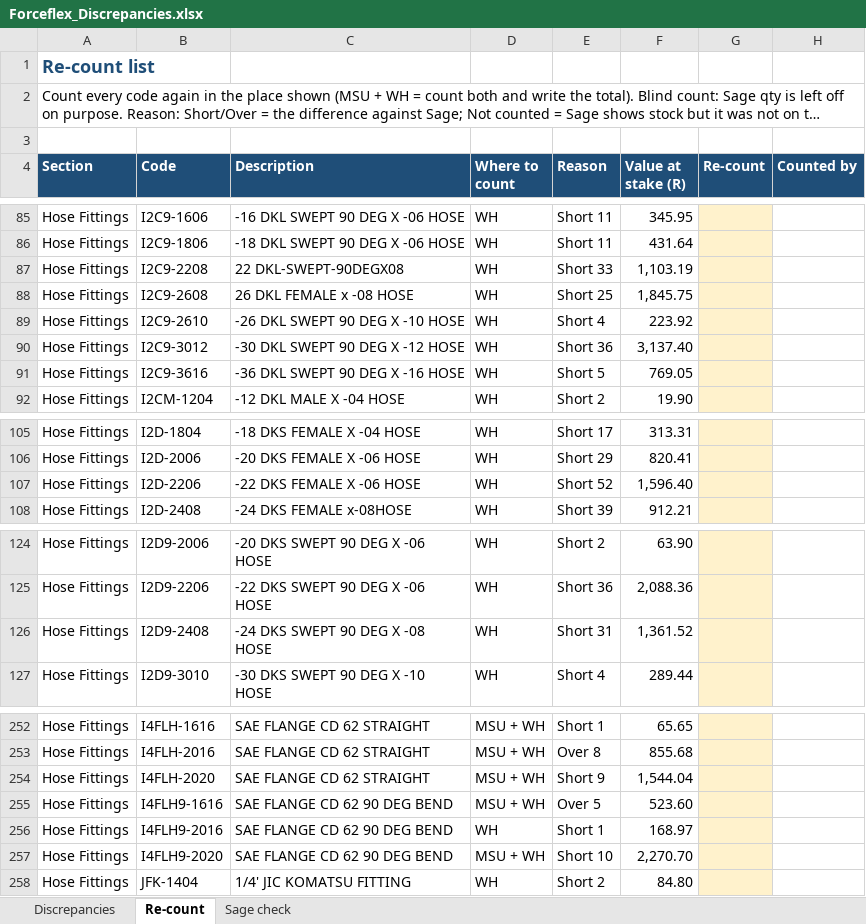
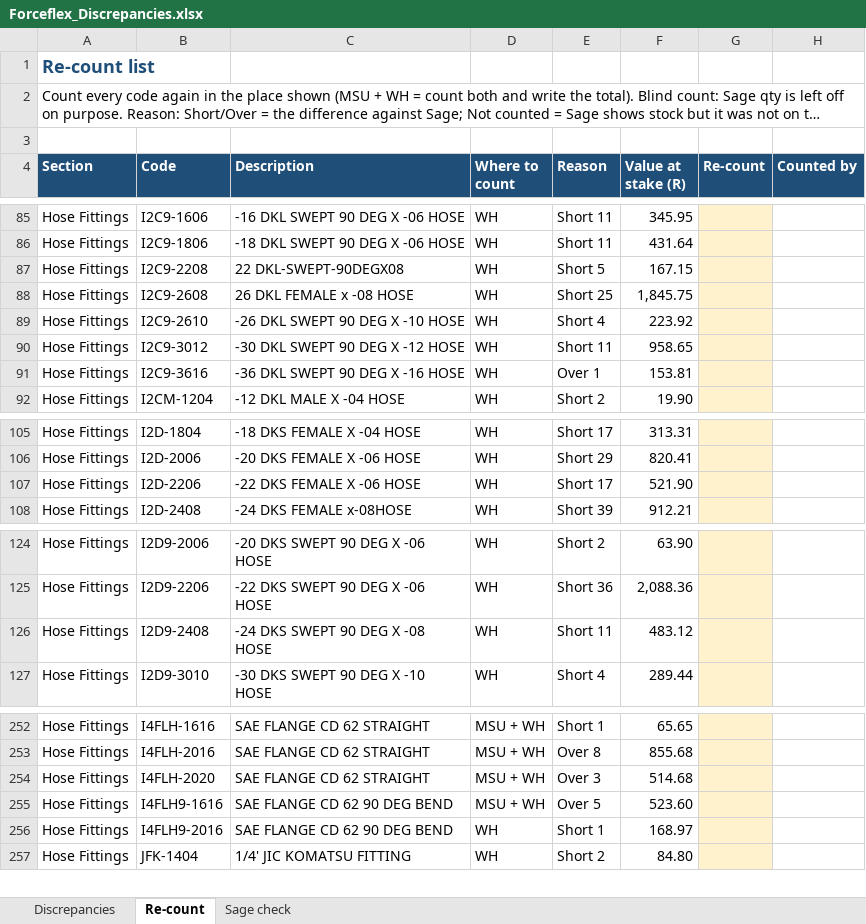
Before and after one commit to MichaelB1300/Forceflex-stock-live, an Excel workbook: Forceflex_Discrepancies.xlsx, sheet Re-count, drawn as a sheet; only a part is shown, gaps mark what is left out; long unchanged cells end in …; values as stored, in another font and other column widths than the file's, no borders; charts and pictures not drawn; the diff names each change by its address in the sheet, - before the commit and + after, or states it on an @@ line.

```diff
--- a/Forceflex_Discrepancies.xlsx (sheet Re-count)
+++ b/Forceflex_Discrepancies.xlsx (sheet Re-count)
-E87 (Reason): Short 33
+E87 (Reason): Short 5
-F87 (Value at stake (R)): 1,103.19
+F87 (Value at stake (R)): 167.15
-E90 (Reason): Short 36
+E90 (Reason): Short 11
-F90 (Value at stake (R)): 3,137.40
+F90 (Value at stake (R)): 958.65
-E91 (Reason): Short 5
+E91 (Reason): Over 1
-F91 (Value at stake (R)): 769.05
+F91 (Value at stake (R)): 153.81
-E107 (Reason): Short 52
+E107 (Reason): Short 17
-F107 (Value at stake (R)): 1,596.40
+F107 (Value at stake (R)): 521.90
-E126 (Reason): Short 31
+E126 (Reason): Short 11
-F126 (Value at stake (R)): 1,361.52
+F126 (Value at stake (R)): 483.12
-E254 (Reason): Short 9
+E254 (Reason): Over 3
-F254 (Value at stake (R)): 1,544.04
+F254 (Value at stake (R)): 514.68
-row 257: Hose Fittings | I4FLH9-2020 | SAE FLANGE CD 62 90 DEG BEND | MSU + WH | Short 10 | 2,270.70
```
Also changed, not shown: sheet Sage check, sheet Discrepancies, formulas that keep their value, Forceflex_Stock_Counts_live.xlsx, 2 other files.
